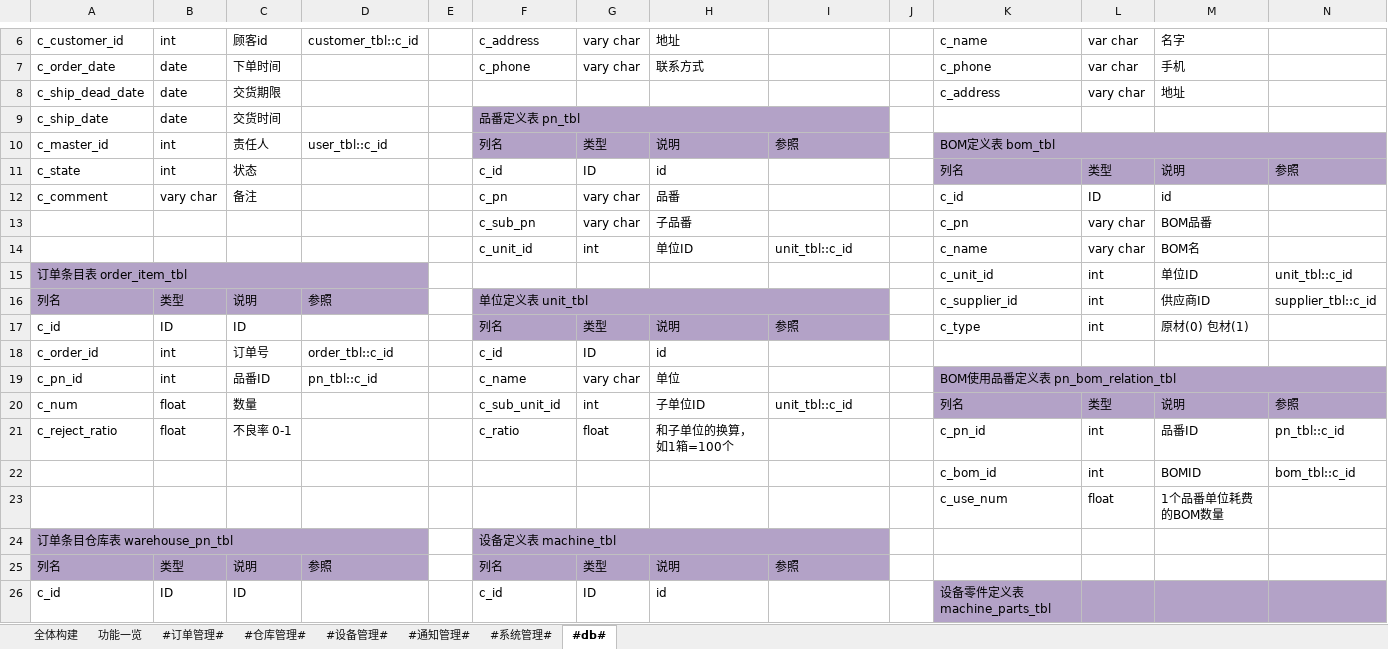
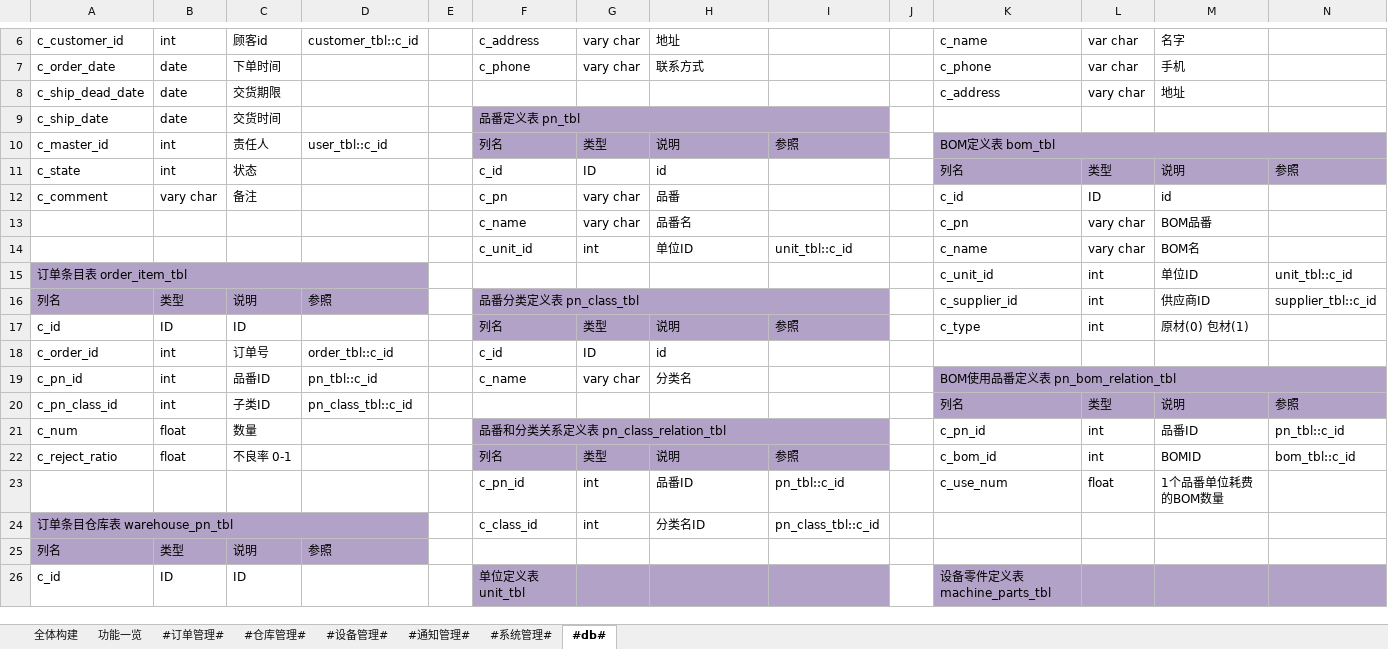
Before and after one commit to zhangxiaofengjs/pdsys, an Excel workbook: doc/fd.xlsx, sheet #db#, drawn as a sheet; only a part is shown, gaps mark what is left out; values as stored, in another font and other column widths than the file's, no borders; removed rows and columns are numbered as before the commit, all else as after; the diff covers the shown part only; the diff names each change by its address in the sheet, - before the commit and + after, or states it on an @@ line.

```diff
--- a/doc/fd.xlsx (sheet #db#)
+++ b/doc/fd.xlsx (sheet #db#)
-F13: c_sub_pn
+F13: c_name
-H13: 子品番
+H13: 品番名
-F16: 单位定义表 unit_tbl
+F16: 品番分类定义表 pn_class_tbl
-H19: 单位
+H19: 分类名
-row 20: c_num | float | 数量 |  |  | c_sub_unit_id | int | 子单位ID | unit_tbl::c_id |  | 列名 | 类型 | 说明 | 参照
+row 20: c_pn_class_id | int | 子类ID | pn_class_tbl::c_id |  |  |  |  |  |  | 列名 | 类型 | 说明 | 参照
+row 21: c_num | float | 数量 |  |  | 品番和分类关系定义表 pn_class_relation_tbl |  |  |  |  | c_pn_id | int | 品番ID | pn_tbl::c_id
-F22: c_ratio
+F22: 列名
-F22:I22 fill: none
+F22:I22 fill: #B3A2C7
-G22: float
+G22: 类型
-H22: 和子单位的换算，如1箱=100个
+H22: 说明
-I22: (empty)
+I22: 参照
-K22: c_pn_id
+K22: c_bom_id
-M22: 品番ID
+M22: BOMID
-N22: pn_tbl::c_id
+N22: bom_tbl::c_id
-row 22:  |  |  |  |  |  |  |  |  |  | c_bom_id | int | BOMID | bom_tbl::c_id
-row 23:  |  |  |  |  |  |  |  |  |  | c_use_num | float | 1个品番单位耗费的BOM数量
-row 24: 订单条目仓库表 warehouse_pn_tbl |  |  |  |  | 设备定义表 machine_tbl
+row 23:  |  |  |  |  | c_pn_id | int | 品番ID | pn_tbl::c_id |  | c_use_num | float | 1个品番单位耗费的BOM数量
+row 24: 订单条目仓库表 warehouse_pn_tbl |  |  |  |  | c_class_id | int | 分类名ID | pn_class_tbl::c_id
-F25: 列名
+F25: (empty)
-F25:I25 fill: #B3A2C7
+F25:I25 fill: none
-G25: 类型
+G25: (empty)
-H25: 说明
+H25: (empty)
-I25: 参照
+I25: (empty)
-F26: c_id
+F26: 单位定义表 unit_tbl
-F26:I26 fill: none
+F26:I26 fill: #B3A2C7
-G26: ID
+G26: (empty)
-H26: id
+H26: (empty)
```
Also changed, not shown: 3 added rows, 3 removed rows, 70 edited cells, cell formats and merged cells elsewhere in this sheet, sheet #通知管理#, sheet #仓库管理#, sheet #系统管理#, sheet 功能一览, charts or pictures, 34 other files.
